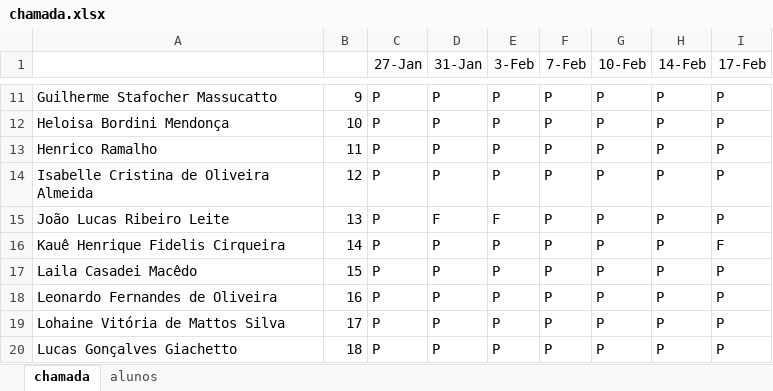
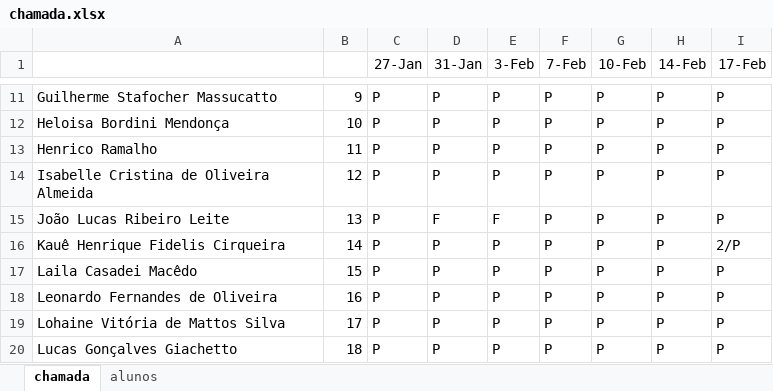
Before and after one commit to wellifabio/sesi2025, an Excel workbook: ds/3des/chamada.xlsx, sheet chamada, drawn as a sheet; only a part is shown, gaps mark what is left out; values as stored, in another font and other column widths than the file's, no borders; conditional formats not drawn; the diff names each change by its address in the sheet, - before the commit and + after, or states it on an @@ line.

Commit message:
chamada

```diff
--- a/ds/3des/chamada.xlsx (sheet chamada)
+++ b/ds/3des/chamada.xlsx (sheet chamada)
-I16 (17-Feb): F
+I16 (17-Feb): 2/P
```
